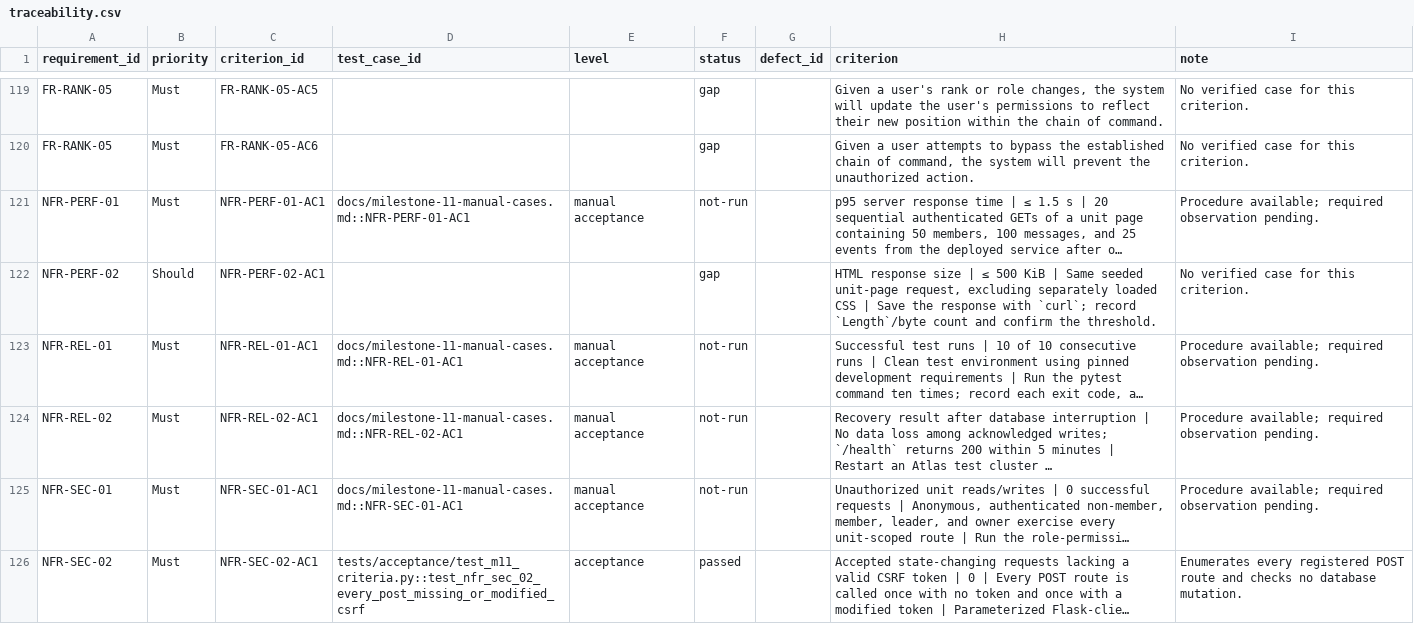
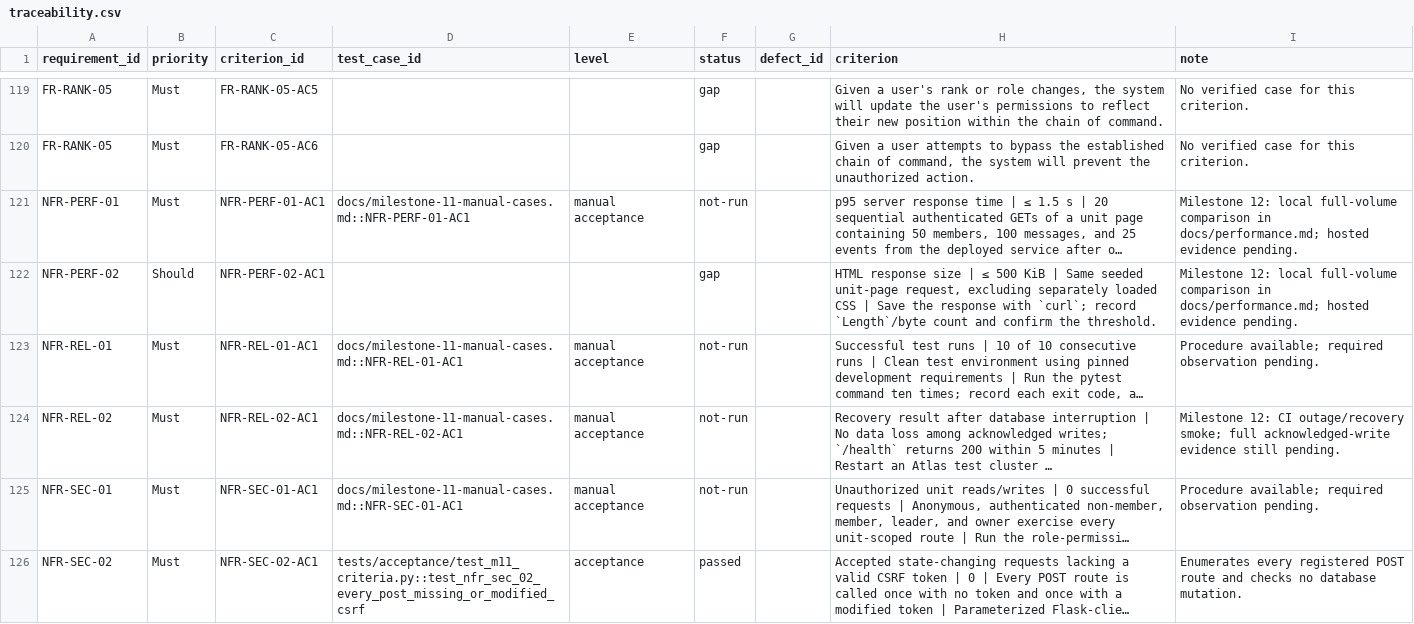
Before and after one commit to lpheng104/Pheng-Capstone2026, a CSV file: docs/traceability.csv, drawn as a sheet; only a part is shown, gaps mark what is left out; long unchanged cells end in …; the diff covers the shown part only; the diff names each change by its address in the sheet, - before the commit and + after, or states it on an @@ line.

Commit message:
Prepare Milestone 12 integrated release candidate for review

```diff
--- a/docs/traceability.csv
+++ b/docs/traceability.csv
-I121 (note): Procedure available; required observation pending.
+I121 (note): Milestone 12: local full-volume comparison in docs/performance.md; hosted evidence pending.
-I122 (note): No verified case for this criterion.
+I122 (note): Milestone 12: local full-volume comparison in docs/performance.md; hosted evidence pending.
-I124 (note): Procedure available; required observation pending.
+I124 (note): Milestone 12: CI outage/recovery smoke; full acknowledged-write evidence still pending.
```
Also changed, not shown: 1 edited cell elsewhere in this file, 24 other files.
